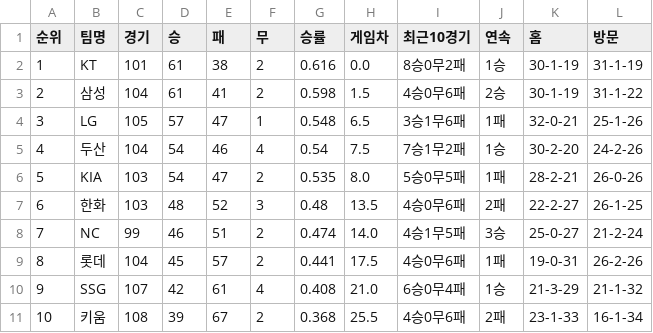
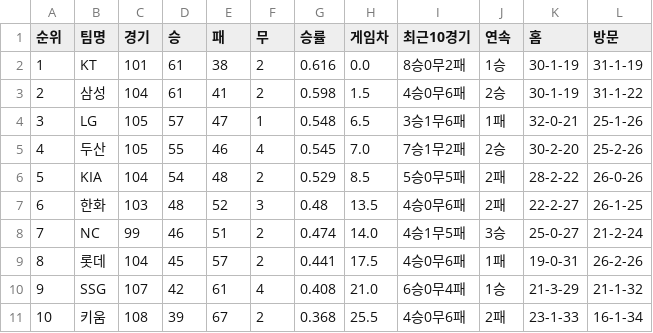
Before and after one commit to kwakws0225-ai/kbo-rank, a CSV file: data/kbo_team_rank_20260814.csv, drawn as a sheet.

```diff
--- a/data/kbo_team_rank_20260814.csv
+++ b/data/kbo_team_rank_20260814.csv
@@ -4,4 +4,4 @@
 3,LG,105,57,47,1,0.548,6.5,3승1무6패,1패,32-0-21,25-1-26
-4,두산,104,54,46,4,0.54,7.5,7승1무2패,1승,30-2-20,24-2-26
-5,KIA,103,54,47,2,0.535,8.0,5승0무5패,1패,28-2-21,26-0-26
+4,두산,105,55,46,4,0.545,7.0,7승1무2패,2승,30-2-20,25-2-26
+5,KIA,104,54,48,2,0.529,8.5,5승0무5패,2패,28-2-22,26-0-26
 6,한화,103,48,52,3,0.48,13.5,4승0무6패,2패,22-2-27,26-1-25
```
Also changed, not shown: 2 other files.
